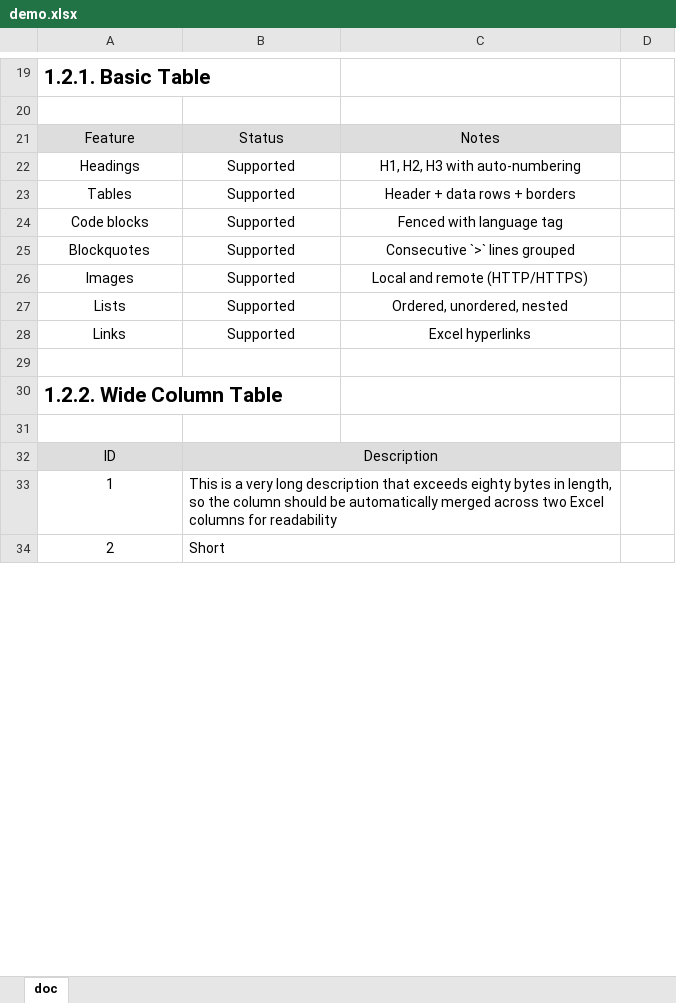
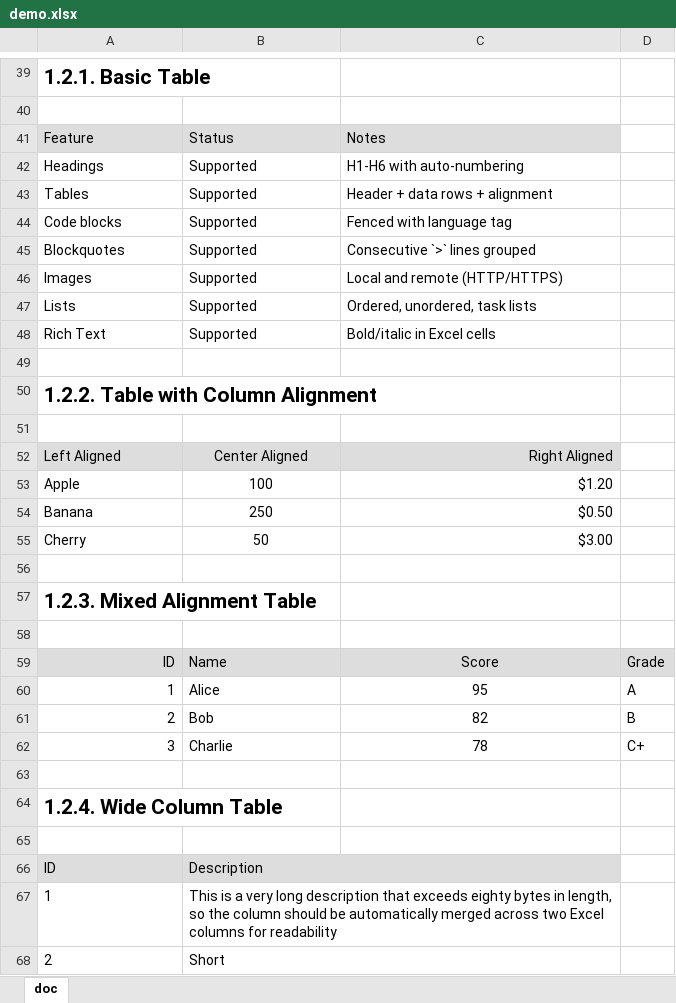
Before and after one commit to HituziANDO/md2xls, an Excel workbook: sample/demo.xlsx, sheet doc, drawn as a sheet; only a part is shown, gaps mark what is left out; values as stored, in another font and other column widths than the file's, no borders; removed rows and columns are numbered as before the commit, all else as after; the diff covers the shown part only; the diff names each change by its address in the sheet, - before the commit and + after, or states it on an @@ line.

Commit message:
Add H4-H6 heading support and limit auto-numbering to H4
  - Add H4/H5/H6 parsing, rendering, and styles
  - Auto-number headings only up to H4 (e.g., 1.2.3.4); H5/H6 render without numbers
  - Support table column alignment (left/center/right via separator row)
  - Support task lists with checkbox rendering (☐/☑)
  - Render bold/italic as Excel Rich Text for single-line plain text
  - Update README and demo files

```diff
--- a/sample/demo.xlsx (sheet doc)
+++ b/sample/demo.xlsx (sheet doc)
-A41:C47 alignment: center
+A41:C47 alignment: left
-C42: H1, H2, H3 with auto-numbering
+C42: H1-H6 with auto-numbering
-C43: Header + data rows + borders
+C43: Header + data rows + alignment
-C47: Ordered, unordered, nested
+C47: Ordered, unordered, task lists
-row 28: Links | Supported | Excel hyperlinks
+row 48: Rich Text | Supported | Bold/italic in Excel cells
-A50: 1.2.2. Wide Column Table
+A50: 1.2.2. Table with Column Alignment
+row 51: (empty)
+row 52: Left Aligned | Center Aligned | Right Aligned
+row 53: Apple | 100 | $1.20
+row 54: Banana | 250 | $0.50
+row 55: Cherry | 50 | $3.00
+row 56: (empty)
+row 57: 1.2.3. Mixed Alignment Table
+row 58: (empty)
+row 59: ID | Name | Score | Grade
+row 60: 1 | Alice | 95 | A
+row 61: 2 | Bob | 82 | B
+row 62: 3 | Charlie | 78 | C+
+row 63: (empty)
+row 64: 1.2.4. Wide Column Table
-A66:B66 alignment: center
+A66:B66 alignment: left
-A67:A68 alignment: center
+A67:A68 alignment: left
```
Also changed, not shown: 66 added rows, 13 edited cells, cell formats and merged cells elsewhere in this sheet, 8 other files.
